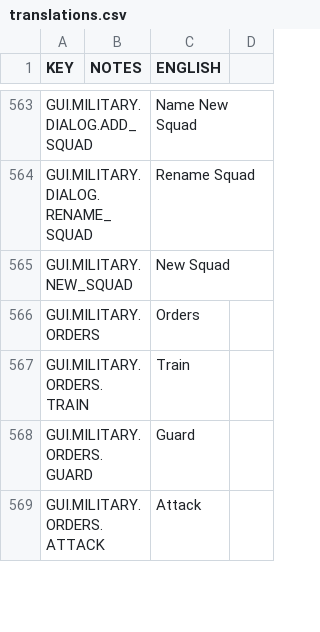
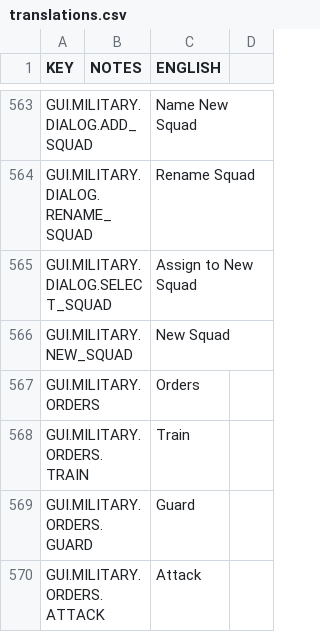
Before and after one commit to rossturner/mountaincore, a CSV file: core/mods/base/translations/translations.csv, drawn as a sheet; only a part is shown, gaps mark what is left out; the diff names each change by its address in the sheet, - before the commit and + after, or states it on an @@ line.

```diff
--- a/core/mods/base/translations/translations.csv
+++ b/core/mods/base/translations/translations.csv
+row 565: GUI.MILITARY.DIALOG.SELECT_SQUAD |  | Assign to New Squad
```
Also changed, not shown: core/assets/translations/collated.csv, 9 other files.
